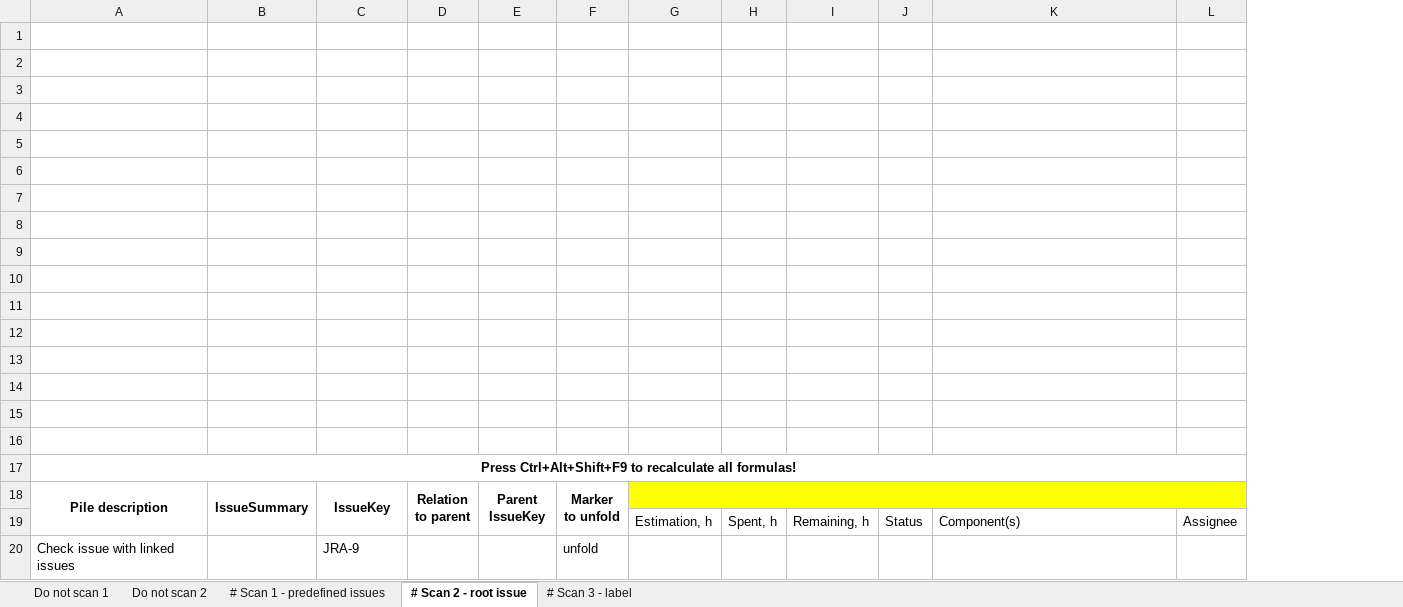
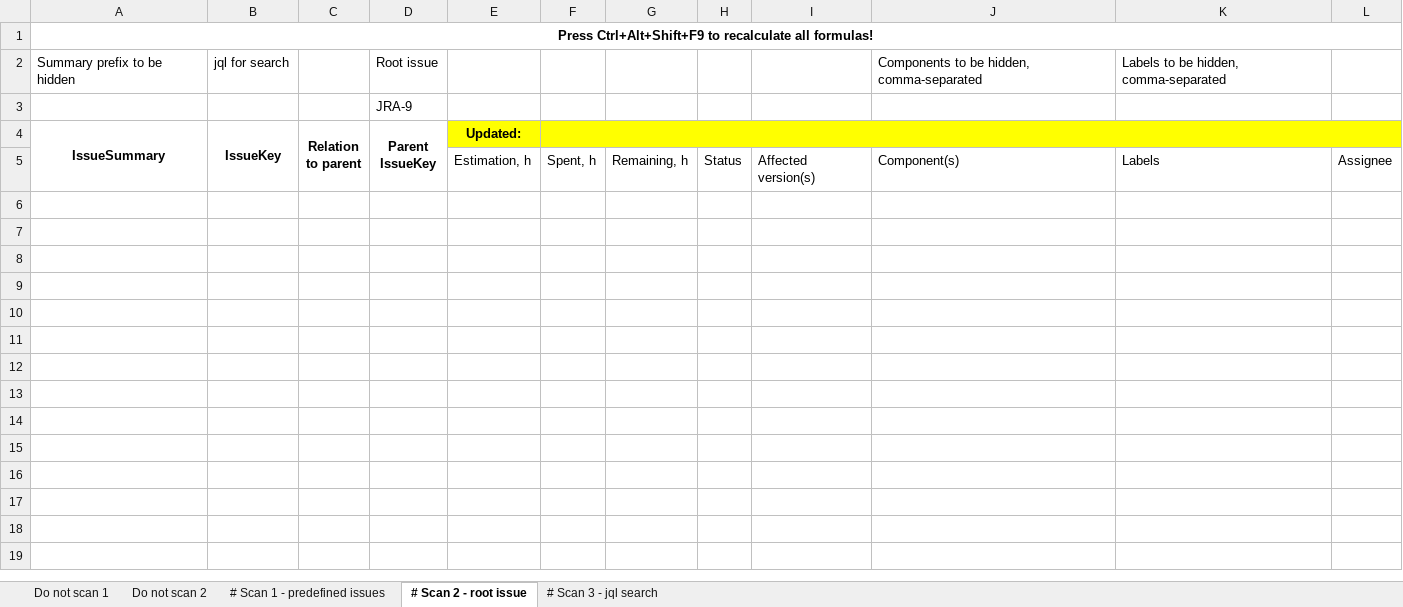
Before and after one commit to retverd/jira-progress-reporter, an Excel workbook: default.xlsx, sheet # Scan 2 - root issue, drawn as a sheet; values as stored, in another font and other column widths than the file's, no borders; removed rows and columns are numbered as before the commit, all else as after; ↵ is a line break in a cell; the diff names each change by its address in the sheet, - before the commit and + after, or states it on an @@ line.

Commit message:
Major changes: Implemented #37: Use logger instead of console output. Implemented #39: Use XML based configuration. Implemented #17: Switch to column letter instead of number. Implemented #53: Replace labels field with jql. Implemented #52: Add cell with components to be not shown.
Minor changes:
Implemented #13: Add workflow description.
Implemented #45: Add columns for affected versions
Implemented #47: Add property to disable column autosizing
Implemented #51: Add special cell for root issue
Implemented #26: Add to properties prefix for new reports.
Implemented #58: Add to properties postfix for new reports.
Implemented #27: Remove all optional properties from test resources.
Implemented #38: Make update column optional.

```diff
--- a/default.xlsx (sheet # Scan 2 - root issue)
+++ b/default.xlsx (sheet # Scan 2 - root issue)
-sheet tab: # Scan 3 - label
+sheet tab: # Scan 3 - jql search
-column B, row 18: IssueSummary
-column F, row 18: Marker ↵ to unfold
+column I, row 5: Affected version(s)
+column K, row 5: Labels
-row 1: (empty)
-row 2: (empty)
-row 3: (empty)
-row 4: (empty)
-row 5: (empty)
-row 6: (empty)
-row 7: (empty)
-row 8: (empty)
-row 9: (empty)
-row 10: (empty)
-row 11: (empty)
-row 12: (empty)
-row 13: (empty)
-row 14: (empty)
-row 15: (empty)
-row 16: (empty)
+row 2: Summary prefix to be hidden | jql for search |  | Root issue |  |  |  |  |  | Components to be hidden, comma-separated | Labels to be hidden, comma-separated
+row 3:  |  |  | JRA-9
-A4: Pile description
+A4: IssueSummary
-E4: (empty)
+E4: Updated:
-G18:L18 merged
+F4:L4 merged
-row 20: Check issue with linked issues |  | JRA-9 |  |  | unfold
```
Also changed, not shown: sheet # Scan 3 - jql search, sheet # Scan 1 - predefined issues, 45 other files.
